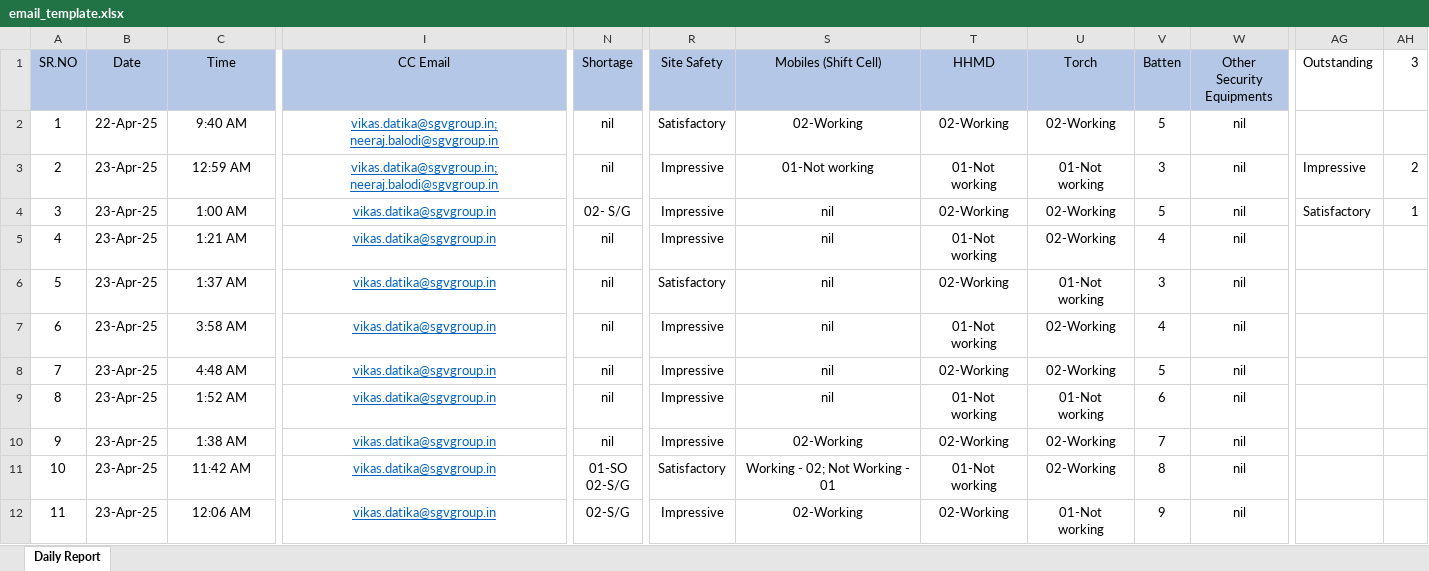
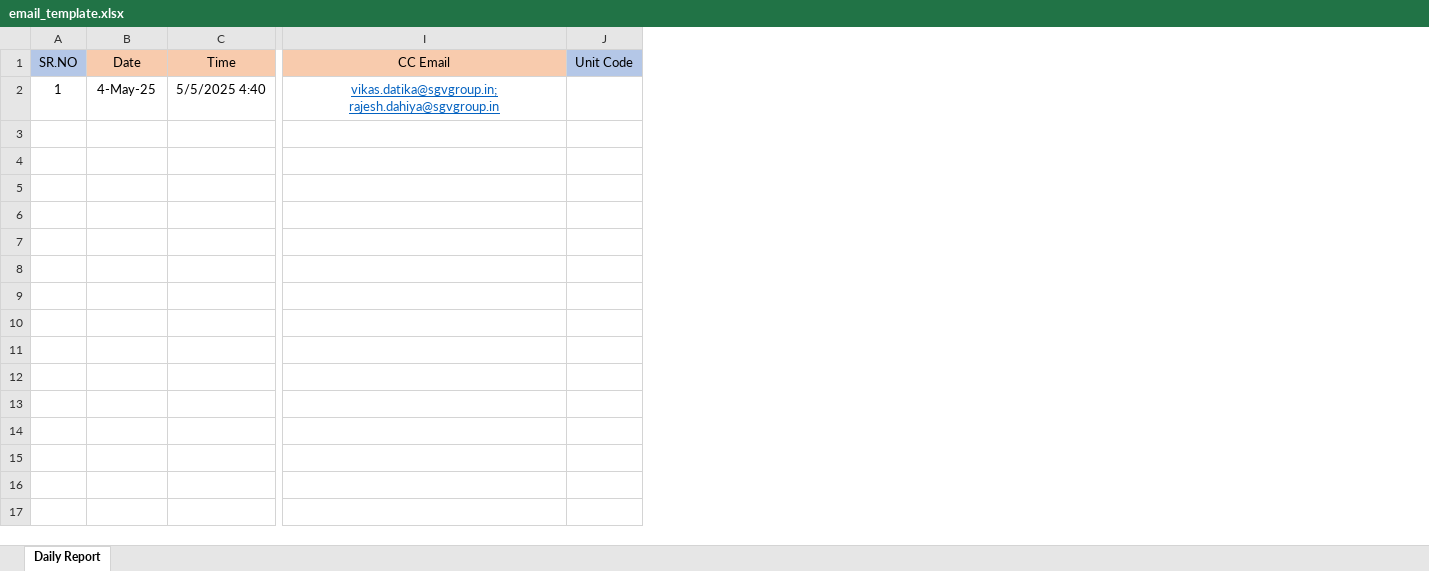
Before and after one commit to Neeraj9991/security_inspection_report_gen, an Excel workbook: templates/email_template.xlsx, sheet Daily Report, drawn as a sheet; only a part is shown, gaps mark what is left out; values as stored, in another font and other column widths than the file's, no borders; removed rows and columns are numbered as before the commit, all else as after; rows hold the shown columns only; ↵ is a line break in a cell; the diff covers the shown part only; the diff names each change by its address in the sheet, - before the commit and + after, or states it on an @@ line.

```diff
--- a/templates/email_template.xlsx (sheet Daily Report)
+++ b/templates/email_template.xlsx (sheet Daily Report)
+column J (Unit Code), empty
-column N (Shortage), empty
-column R (Site Safety), empty
@@ column S (Mobiles (Shift Cell)) hidden, empty @@
@@ column T (HHMD) hidden, empty @@
@@ column U (Torch) hidden, empty @@
@@ column V (Batten) hidden, empty @@
@@ column W (Other Security Equipments) hidden, empty @@
-column AG (Outstanding), empty
-column AH (3), empty
-B1:C1 fill: #B4C7E7
+B1:C1 fill: #F8CBAD
-I1 fill: #B4C7E7
+I1 fill: #F8CBAD
-row 2: 1 | 22-Apr-25 | 9:40 AM | vikas.datika@sgvgroup.in; neeraj.balodi@sgvgroup.in | nil | Satisfactory | 02-Working | 02-Working | 02-Working | 5 | nil
-row 3: 2 | 23-Apr-25 | 12:59 AM | vikas.datika@sgvgroup.in; neeraj.balodi@sgvgroup.in | nil | Impressive | 01-Not working | 01-Not working | 01-Not working | 3 | nil | Impressive | 2
-row 4: 3 | 23-Apr-25 | 1:00 AM | vikas.datika@sgvgroup.in | 02- S/G | Impressive | nil | 02-Working | 02-Working | 5 | nil | Satisfactory | 1
-row 5: 4 | 23-Apr-25 | 1:21 AM | vikas.datika@sgvgroup.in | nil | Impressive | nil | 01-Not working | 02-Working | 4 | nil
-row 6: 5 | 23-Apr-25 | 1:37 AM | vikas.datika@sgvgroup.in | nil | Satisfactory | nil | 02-Working | 01-Not working | 3 | nil
-row 7: 6 | 23-Apr-25 | 3:58 AM | vikas.datika@sgvgroup.in | nil | Impressive | nil | 01-Not working | 02-Working | 4 | nil
-row 8: 7 | 23-Apr-25 | 4:48 AM | vikas.datika@sgvgroup.in | nil | Impressive | nil | 02-Working | 02-Working | 5 | nil
-row 9: 8 | 23-Apr-25 | 1:52 AM | vikas.datika@sgvgroup.in | nil | Impressive | nil | 01-Not working | 01-Not working | 6 | nil
-row 10: 9 | 23-Apr-25 | 1:38 AM | vikas.datika@sgvgroup.in | nil | Impressive | 02-Working | 02-Working | 02-Working | 7 | nil
-row 11: 10 | 23-Apr-25 | 11:42 AM | vikas.datika@sgvgroup.in | 01-SO ↵ 02-S/G | Satisfactory | Working - 02; Not Working - 01 | 01-Not working | 02-Working | 8 | nil
-row 12: 11 | 23-Apr-25 | 12:06 AM | vikas.datika@sgvgroup.in | 02-S/G | Impressive | 02-Working | 02-Working | 01-Not working | 9 | nil
+row 2: 1 | 4-May-25 | 5/5/2025 4:40 | vikas.datika@sgvgroup.in; rajesh.dahiya@sgvgroup.in
```
Also changed, not shown: 6 removed columns and cell formats elsewhere in this sheet, 2 other files.
